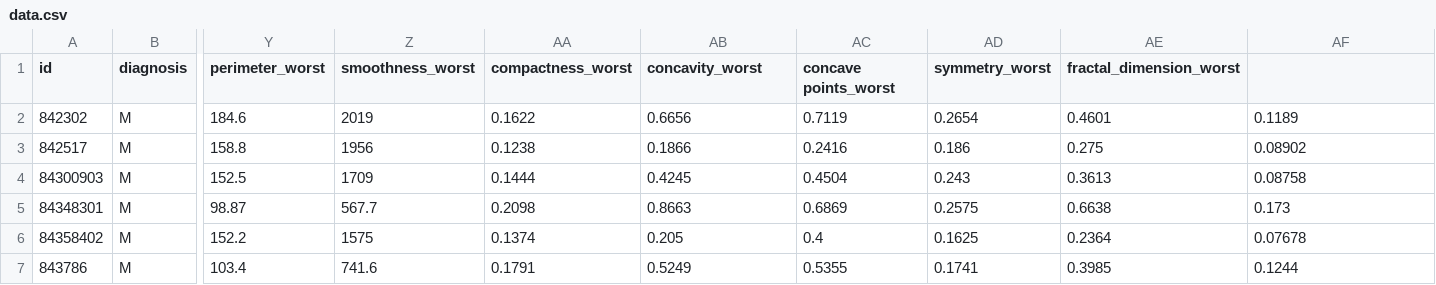
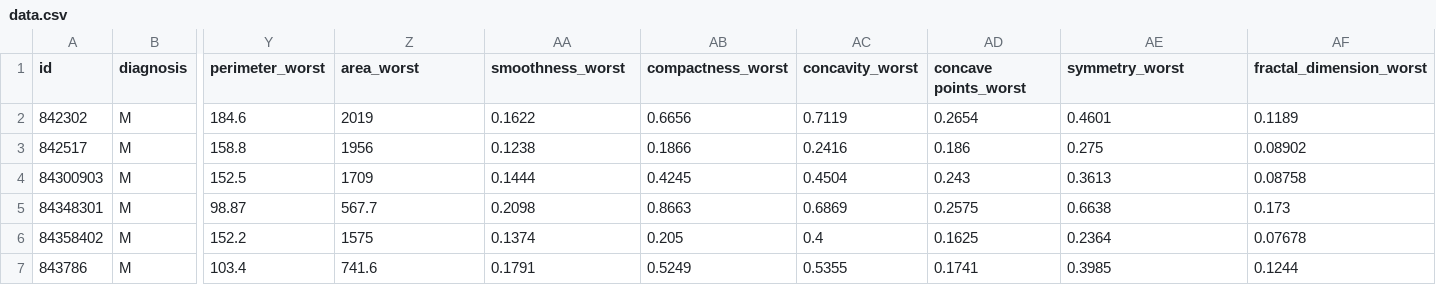
Before and after one commit to iskautama/iskautama, a CSV file: data.csv, drawn as a sheet; only a part is shown, gaps mark what is left out; the diff names each change by its address in the sheet, - before the commit and + after, or states it on an @@ line.

Commit message:
Update data.csv

```diff
--- a/data.csv
+++ b/data.csv
-Z1: smoothness_worst
+Z1: area_worst
-AA1: compactness_worst
+AA1: smoothness_worst
-AB1: concavity_worst
+AB1: compactness_worst
-AC1: concave points_worst
+AC1: concavity_worst
-AD1: symmetry_worst
+AD1: concave points_worst
-AE1: fractal_dimension_worst
+AE1: symmetry_worst
-AF1: (empty)
+AF1: fractal_dimension_worst
```
